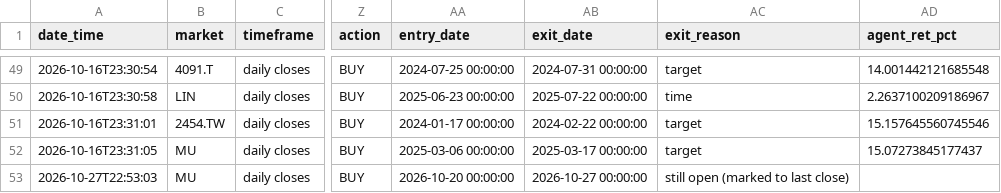
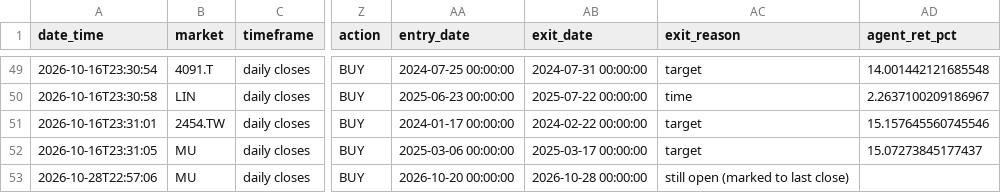
Before and after one commit to ouck1e/Semiconductor-Supply-Chain-Project, a CSV file: data/agents/trade_log.csv, drawn as a sheet; only a part is shown, gaps mark what is left out; the diff names each change by its address in the sheet, - before the commit and + after, or states it on an @@ line.

```diff
--- a/data/agents/trade_log.csv
+++ b/data/agents/trade_log.csv
-A53 (date_time): 2026-10-27T22:53:03
+A53 (date_time): 2026-10-28T22:57:06
-AB53 (exit_date): 2026-10-27 00:00:00
+AB53 (exit_date): 2026-10-28 00:00:00
```
